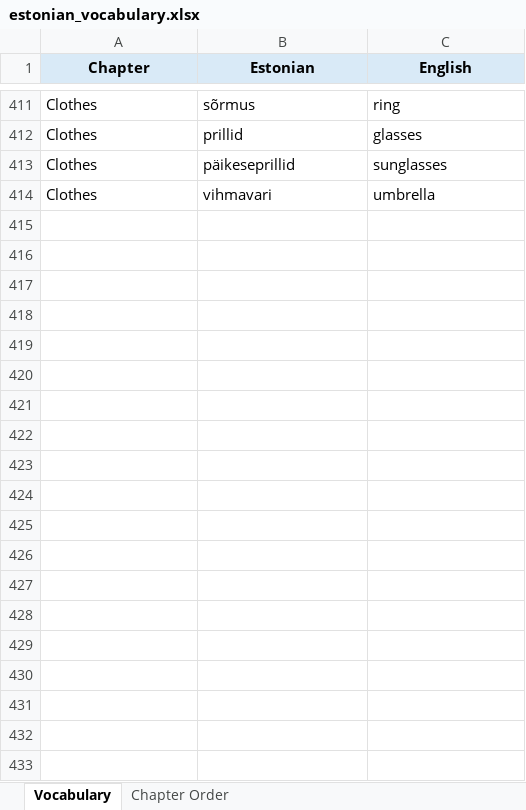
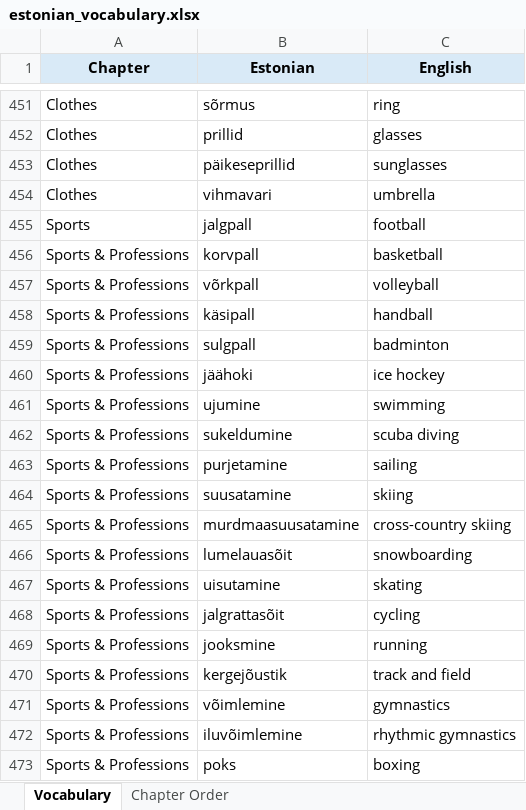
Before and after one commit to Vasilikii-B/Eesti-Keel, an Excel workbook: estonian_vocabulary.xlsx, sheet Vocabulary, drawn as a sheet; only a part is shown, gaps mark what is left out; values as stored, in another font and other column widths than the file's, no borders; conditional formats not drawn; the diff covers the shown part only; the diff names each change by its address in the sheet, - before the commit and + after, or states it on an @@ line.

```diff
--- a/estonian_vocabulary.xlsx (sheet Vocabulary)
+++ b/estonian_vocabulary.xlsx (sheet Vocabulary)
+row 455: Sports | jalgpall | football
+row 456: Sports & Professions | korvpall | basketball
+row 457: Sports & Professions | võrkpall | volleyball
+row 458: Sports & Professions | käsipall | handball
+row 459: Sports & Professions | sulgpall | badminton
+row 460: Sports & Professions | jäähoki | ice hockey
+row 461: Sports & Professions | ujumine | swimming
+row 462: Sports & Professions | sukeldumine | scuba diving
+row 463: Sports & Professions | purjetamine | sailing
+row 464: Sports & Professions | suusatamine | skiing
+row 465: Sports & Professions | murdmaasuusatamine | cross-country skiing
+row 466: Sports & Professions | lumelauasõit | snowboarding
+row 467: Sports & Professions | uisutamine | skating
+row 468: Sports & Professions | jalgrattasõit | cycling
+row 469: Sports & Professions | jooksmine | running
+row 470: Sports & Professions | kergejõustik | track and field
+row 471: Sports & Professions | võimlemine | gymnastics
+row 472: Sports & Professions | iluvõimlemine | rhythmic gymnastics
+row 473: Sports & Professions | poks | boxing
```
Also changed, not shown: 148 added rows, 1 removed row, 4 moved rows and 20 edited cells elsewhere in this sheet, sheet Chapter Order, 1 other file.
